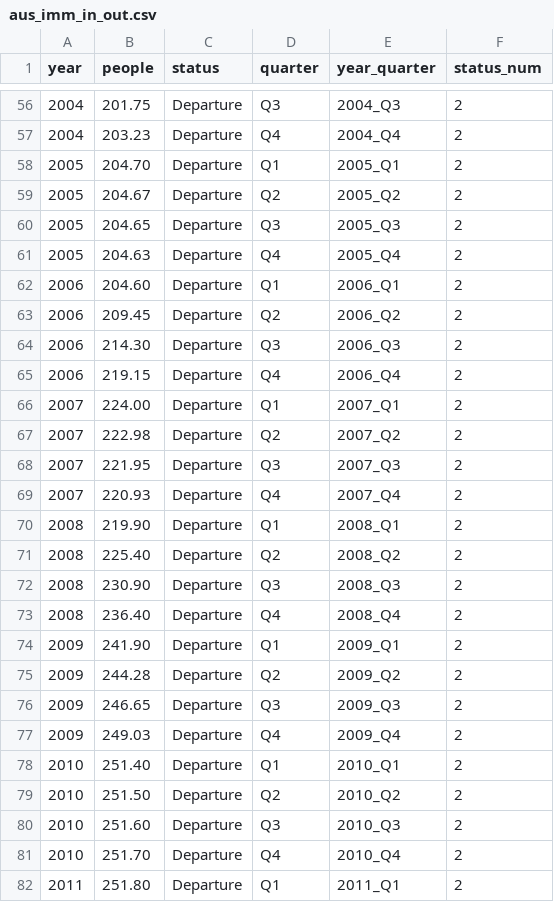
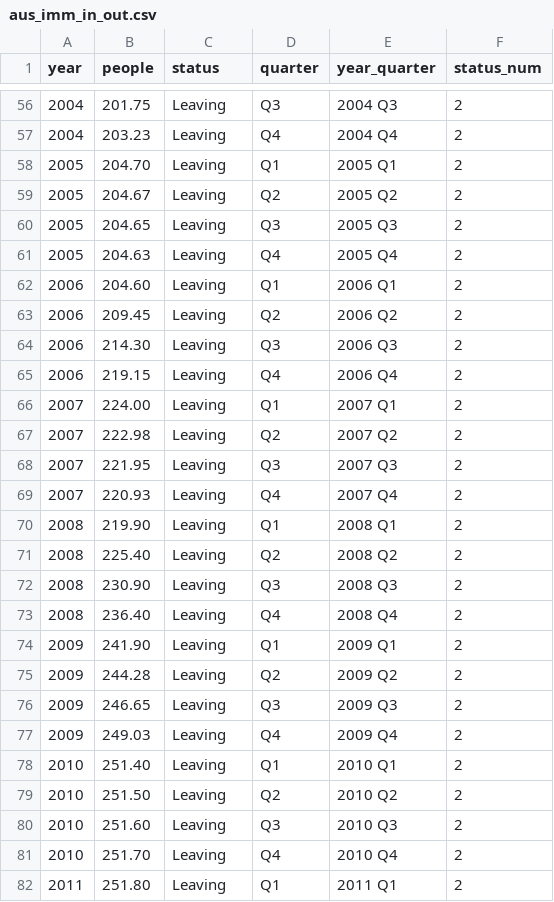
Before and after one commit to Thytus07/FIT3179, a CSV file: aus_imm_in_out.csv, drawn as a sheet; only a part is shown, gaps mark what is left out; the diff covers the shown part only.

```diff
--- a/aus_imm_in_out.csv
+++ b/aus_imm_in_out.csv
@@ -56,27 +56,27 @@ year,people,status,quarter,year_quarter,status_num
-2004,201.75,Departure,Q3,2004_Q3,2
-2004,203.23,Departure,Q4,2004_Q4,2
-2005,204.70,Departure,Q1,2005_Q1,2
-2005,204.67,Departure,Q2,2005_Q2,2
-2005,204.65,Departure,Q3,2005_Q3,2
-2005,204.63,Departure,Q4,2005_Q4,2
-2006,204.60,Departure,Q1,2006_Q1,2
-2006,209.45,Departure,Q2,2006_Q2,2
-2006,214.30,Departure,Q3,2006_Q3,2
-2006,219.15,Departure,Q4,2006_Q4,2
-2007,224.00,Departure,Q1,2007_Q1,2
-2007,222.98,Departure,Q2,2007_Q2,2
-2007,221.95,Departure,Q3,2007_Q3,2
-2007,220.93,Departure,Q4,2007_Q4,2
-2008,219.90,Departure,Q1,2008_Q1,2
-2008,225.40,Departure,Q2,2008_Q2,2
-2008,230.90,Departure,Q3,2008_Q3,2
-2008,236.40,Departure,Q4,2008_Q4,2
-2009,241.90,Departure,Q1,2009_Q1,2
-2009,244.28,Departure,Q2,2009_Q2,2
-2009,246.65,Departure,Q3,2009_Q3,2
-2009,249.03,Departure,Q4,2009_Q4,2
-2010,251.40,Departure,Q1,2010_Q1,2
-2010,251.50,Departure,Q2,2010_Q2,2
-2010,251.60,Departure,Q3,2010_Q3,2
-2010,251.70,Departure,Q4,2010_Q4,2
-2011,251.80,Departure,Q1,2011_Q1,2
+2004,201.75,Leaving,Q3,2004 Q3,2
+2004,203.23,Leaving,Q4,2004 Q4,2
+2005,204.70,Leaving,Q1,2005 Q1,2
+2005,204.67,Leaving,Q2,2005 Q2,2
+2005,204.65,Leaving,Q3,2005 Q3,2
+2005,204.63,Leaving,Q4,2005 Q4,2
+2006,204.60,Leaving,Q1,2006 Q1,2
+2006,209.45,Leaving,Q2,2006 Q2,2
+2006,214.30,Leaving,Q3,2006 Q3,2
+2006,219.15,Leaving,Q4,2006 Q4,2
+2007,224.00,Leaving,Q1,2007 Q1,2
+2007,222.98,Leaving,Q2,2007 Q2,2
+2007,221.95,Leaving,Q3,2007 Q3,2
+2007,220.93,Leaving,Q4,2007 Q4,2
+2008,219.90,Leaving,Q1,2008 Q1,2
+2008,225.40,Leaving,Q2,2008 Q2,2
+2008,230.90,Leaving,Q3,2008 Q3,2
+2008,236.40,Leaving,Q4,2008 Q4,2
+2009,241.90,Leaving,Q1,2009 Q1,2
+2009,244.28,Leaving,Q2,2009 Q2,2
+2009,246.65,Leaving,Q3,2009 Q3,2
+2009,249.03,Leaving,Q4,2009 Q4,2
+2010,251.40,Leaving,Q1,2010 Q1,2
+2010,251.50,Leaving,Q2,2010 Q2,2
+2010,251.60,Leaving,Q3,2010 Q3,2
+2010,251.70,Leaving,Q4,2010 Q4,2
+2011,251.80,Leaving,Q1,2011 Q1,2
```
Also changed, not shown: 102 edited cells elsewhere in this file, 3 other files.
